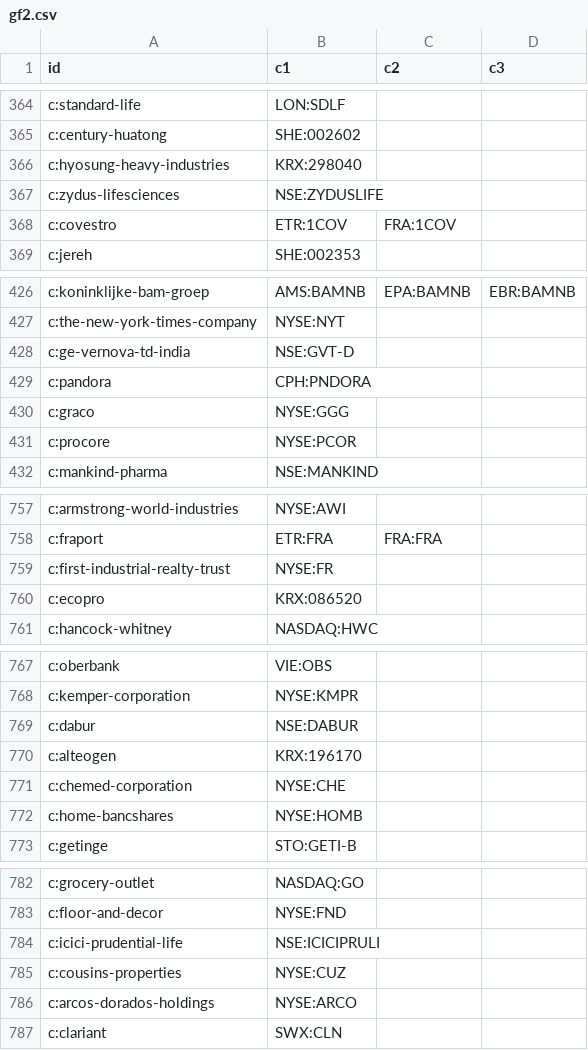
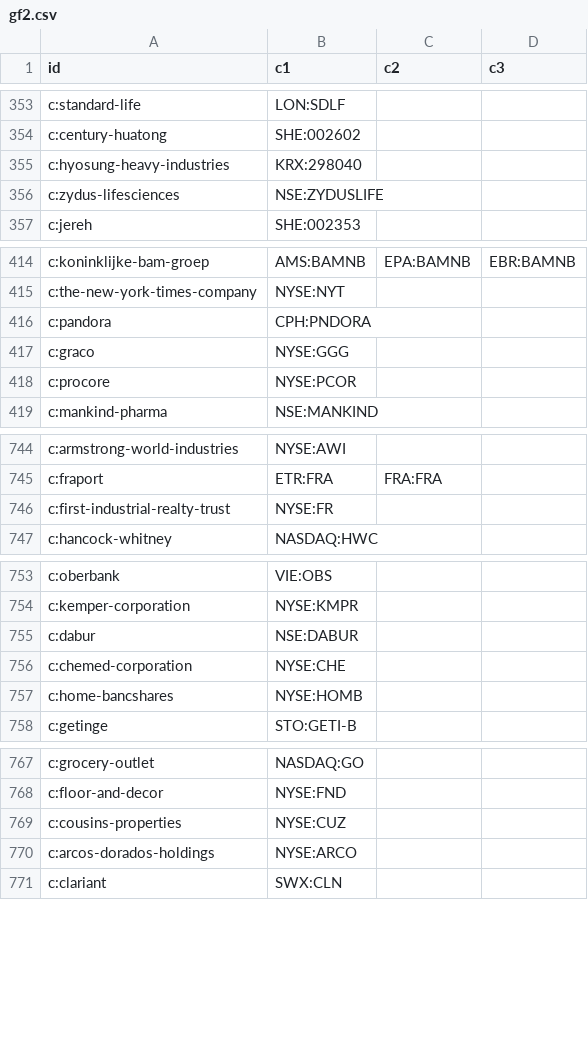
Before and after one commit to n7497nbtjh-crypto/Bourse, a CSV file: cf/site/data/gf2.csv, drawn as a sheet; only a part is shown, gaps mark what is left out; the diff covers the shown part only.

```diff
--- a/cf/site/data/gf2.csv
+++ b/cf/site/data/gf2.csv
@@ -367,3 +356,2 @@ c:hyosung-heavy-industries,KRX:298040,,
 c:zydus-lifesciences,NSE:ZYDUSLIFE,,
-c:covestro,ETR:1COV,FRA:1COV,
 c:jereh,SHE:002353,,
@@ -427,3 +415,2 @@ c:koninklijke-bam-groep,AMS:BAMNB,EPA:BAMNB,EBR:BAMNB
 c:the-new-york-times-company,NYSE:NYT,,
-c:ge-vernova-td-india,NSE:GVT-D,,
 c:pandora,CPH:PNDORA,,
@@ -759,3 +746,2 @@ c:fraport,ETR:FRA,FRA:FRA,
 c:first-industrial-realty-trust,NYSE:FR,,
-c:ecopro,KRX:086520,,
 c:hancock-whitney,NASDAQ:HWC,,
@@ -769,3 +755,2 @@ c:kemper-corporation,NYSE:KMPR,,
 c:dabur,NSE:DABUR,,
-c:alteogen,KRX:196170,,
 c:chemed-corporation,NYSE:CHE,,
@@ -783,3 +768,2 @@ c:grocery-outlet,NASDAQ:GO,,
 c:floor-and-decor,NYSE:FND,,
-c:icici-prudential-life,NSE:ICICIPRULI,,
 c:cousins-properties,NYSE:CUZ,,
```
Also changed, not shown: 22 added rows, 17 removed rows and 1 moved row elsewhere in this file, cf/site/data/gf.csv, cf/site/data/gf3.csv, 14 other files.
